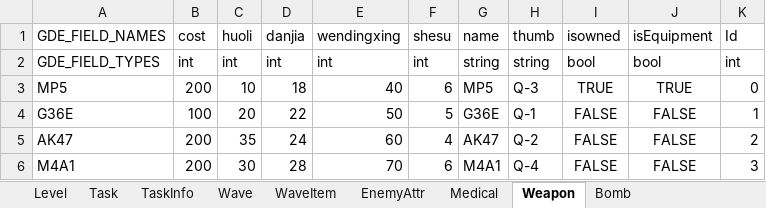
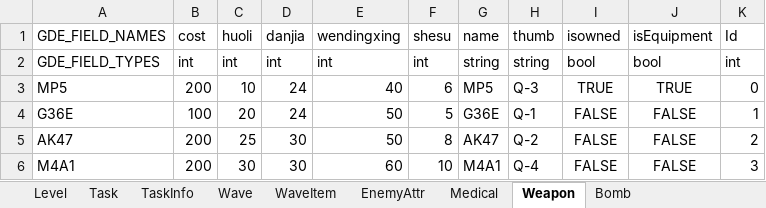
Before and after one commit to yantian001/3dshooter, an Excel workbook: Assets/UI/gamedata.xlsx, sheet Weapon, drawn as a sheet; values as stored, in another font and other column widths than the file's, no borders; the diff names each change by its address in the sheet, - before the commit and + after, or states it on an @@ line.

Commit message:
data

```diff
--- a/Assets/UI/gamedata.xlsx (sheet Weapon)
+++ b/Assets/UI/gamedata.xlsx (sheet Weapon)
-D3 (danjia): 18
+D3 (danjia): 24
-D4 (danjia): 22
+D4 (danjia): 24
-C5 (huoli): 35
+C5 (huoli): 25
-D5 (danjia): 24
+D5 (danjia): 30
-E5 (wendingxing): 60
+E5 (wendingxing): 50
-F5 (shesu): 4
+F5 (shesu): 8
-D6 (danjia): 28
+D6 (danjia): 30
-E6 (wendingxing): 70
+E6 (wendingxing): 60
-F6 (shesu): 6
+F6 (shesu): 10
```
Also changed, not shown: 1 other file.
